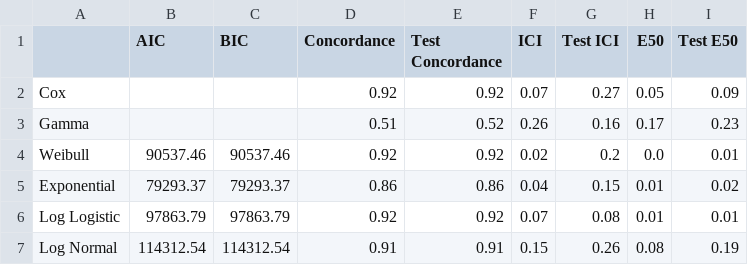
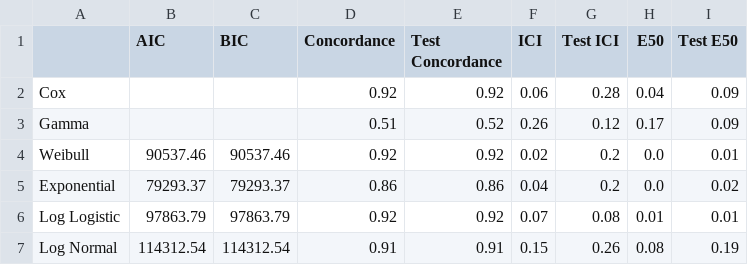
Before and after one commit to simplymathematics/ml_afr, a CSV file: plots/aft_comparison.csv, drawn as a sheet.

```diff
--- a/plots/aft_comparison.csv
+++ b/plots/aft_comparison.csv
@@ -1,6 +1,6 @@
 ,AIC,BIC,Concordance,Test Concordance,ICI,Test ICI,E50,Test E50
-Cox,,,0.92,0.92,0.07,0.27,0.05,0.09
-Gamma,,,0.51,0.52,0.26,0.16,0.17,0.23
+Cox,,,0.92,0.92,0.06,0.28,0.04,0.09
+Gamma,,,0.51,0.52,0.26,0.12,0.17,0.09
 Weibull,90537.46,90537.46,0.92,0.92,0.02,0.2,0.0,0.01
-Exponential,79293.37,79293.37,0.86,0.86,0.04,0.15,0.01,0.02
+Exponential,79293.37,79293.37,0.86,0.86,0.04,0.2,0.0,0.02
 Log Logistic,97863.79,97863.79,0.92,0.92,0.07,0.08,0.01,0.01
```
Also changed, not shown: plots/cox_summary.csv, plots/exponential_summary.csv, 33 other files.
